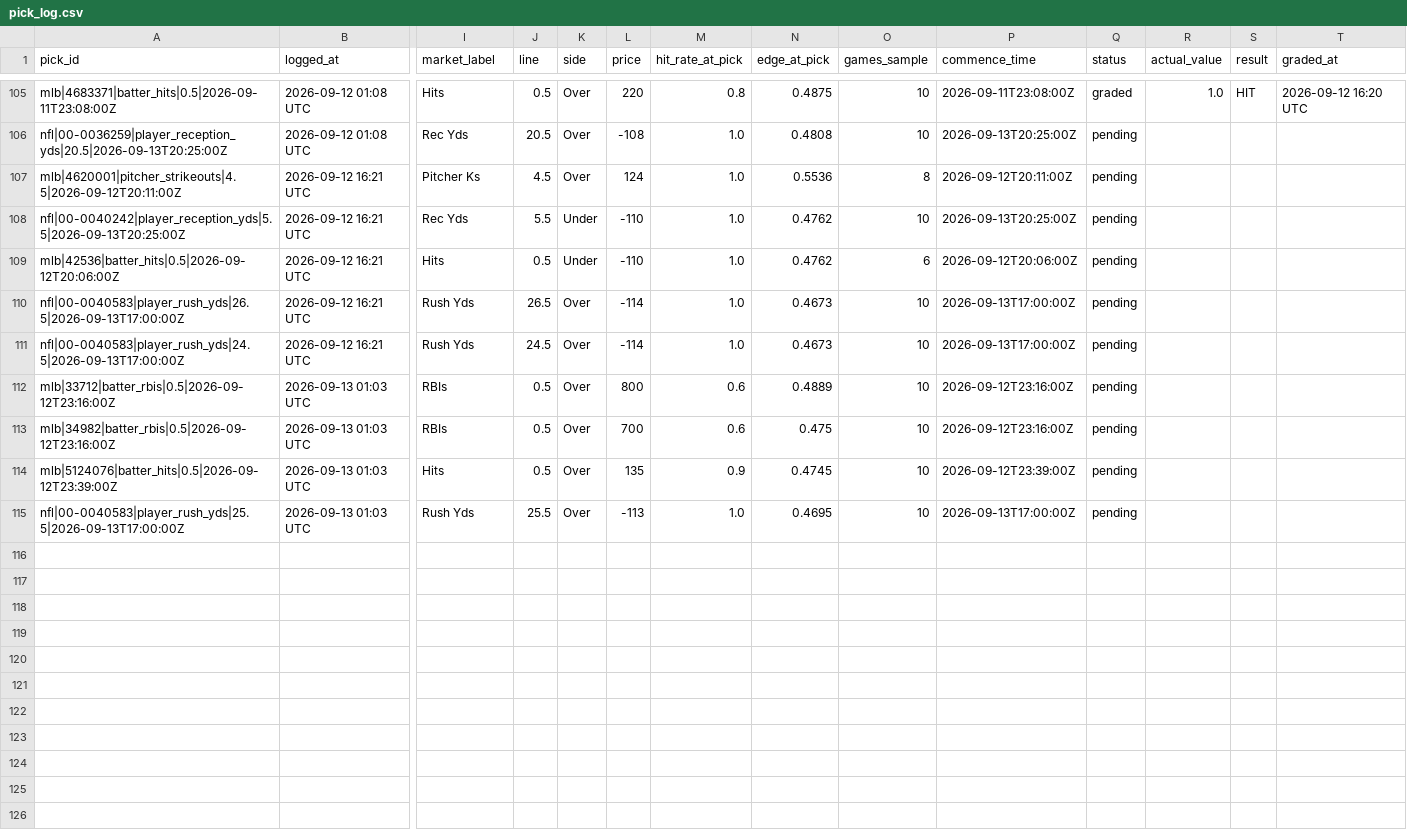
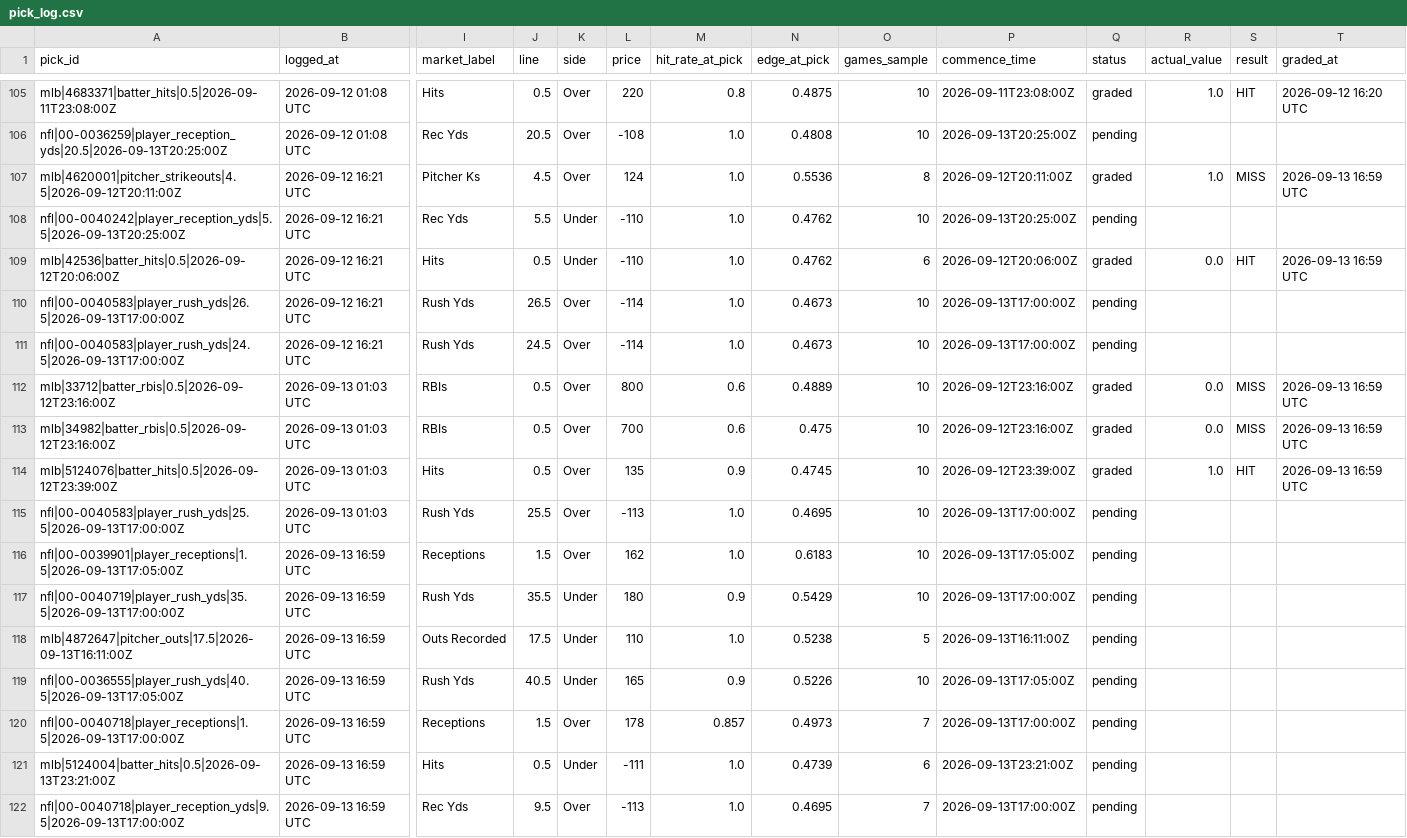
Before and after one commit to idhyanchand67/EdgeFinder, a CSV file: data/pick_log.csv, drawn as a sheet; only a part is shown, gaps mark what is left out; rows hold the shown columns only; the diff names each change by its address in the sheet, - before the commit and + after, or states it on an @@ line.

```diff
--- a/data/pick_log.csv
+++ b/data/pick_log.csv
-Q107 (status): pending
+Q107 (status): graded
-R107 (actual_value): (empty)
+R107 (actual_value): 1.0
-S107 (result): (empty)
+S107 (result): MISS
-T107 (graded_at): (empty)
+T107 (graded_at): 2026-09-13 16:59 UTC
-Q109 (status): pending
+Q109 (status): graded
-R109 (actual_value): (empty)
+R109 (actual_value): 0.0
-S109 (result): (empty)
+S109 (result): HIT
-T109 (graded_at): (empty)
+T109 (graded_at): 2026-09-13 16:59 UTC
-Q112:Q114 (status): pending
+Q112:Q114 (status): graded
-R112:R113 (actual_value): (empty)
+R112:R113 (actual_value): 0.0
-S112:S113 (result): (empty)
+S112:S113 (result): MISS
-T112:T114 (graded_at): (empty)
+T112:T114 (graded_at): 2026-09-13 16:59 UTC
-R114 (actual_value): (empty)
+R114 (actual_value): 1.0
-S114 (result): (empty)
+S114 (result): HIT
+row 116: nfl|00-0039901|player_receptions|1.5|2026-09-13T17:05:00Z | 2026-09-13 16:59 UTC | Receptions | 1.5 | Over | 162 | 1.0 | 0.6183 | 10 | 2026-09-13T17:05:00Z | pending
+row 117: nfl|00-0040719|player_rush_yds|35.5|2026-09-13T17:00:00Z | 2026-09-13 16:59 UTC | Rush Yds | 35.5 | Under | 180 | 0.9 | 0.5429 | 10 | 2026-09-13T17:00:00Z | pending
+row 118: mlb|4872647|pitcher_outs|17.5|2026-09-13T16:11:00Z | 2026-09-13 16:59 UTC | Outs Recorded | 17.5 | Under | 110 | 1.0 | 0.5238 | 5 | 2026-09-13T16:11:00Z | pending
+row 119: nfl|00-0036555|player_rush_yds|40.5|2026-09-13T17:05:00Z | 2026-09-13 16:59 UTC | Rush Yds | 40.5 | Under | 165 | 0.9 | 0.5226 | 10 | 2026-09-13T17:05:00Z | pending
+row 120: nfl|00-0040718|player_receptions|1.5|2026-09-13T17:00:00Z | 2026-09-13 16:59 UTC | Receptions | 1.5 | Over | 178 | 0.857 | 0.4973 | 7 | 2026-09-13T17:00:00Z | pending
+row 121: mlb|5124004|batter_hits|0.5|2026-09-13T23:21:00Z | 2026-09-13 16:59 UTC | Hits | 0.5 | Under | -111 | 1.0 | 0.4739 | 6 | 2026-09-13T23:21:00Z | pending
+row 122: nfl|00-0040718|player_reception_yds|9.5|2026-09-13T17:00:00Z | 2026-09-13 16:59 UTC | Rec Yds | 9.5 | Over | -113 | 1.0 | 0.4695 | 7 | 2026-09-13T17:00:00Z | pending
```
